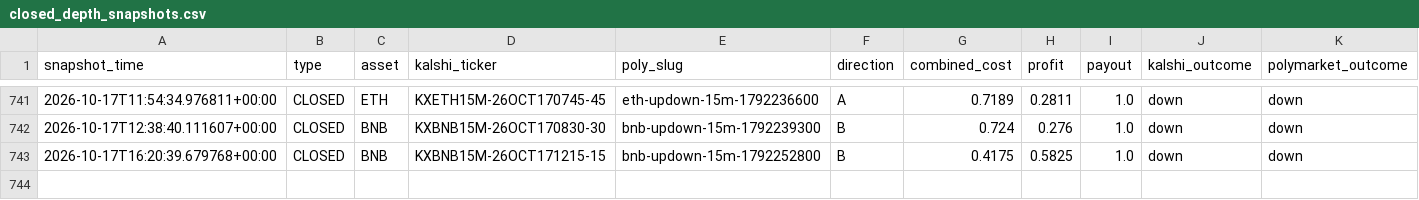
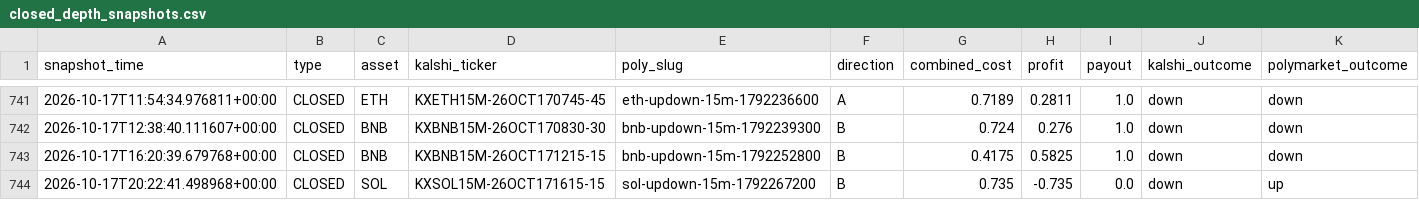
Before and after one commit to Prinxe-crypto/gap-maker-depth-monitor, a CSV file: closed_depth_snapshots.csv, drawn as a sheet; only a part is shown, gaps mark what is left out; rows hold the shown columns only; the diff names each change by its address in the sheet, - before the commit and + after, or states it on an @@ line.

```diff
--- a/closed_depth_snapshots.csv
+++ b/closed_depth_snapshots.csv
+row 744: 2026-10-17T20:22:41.498968+00:00 | CLOSED | SOL | KXSOL15M-26OCT171615-15 | sol-updown-15m-1792267200 | B | 0.735 | -0.735 | 0.0 | down | up
```
Also changed, not shown: 2 other files.
